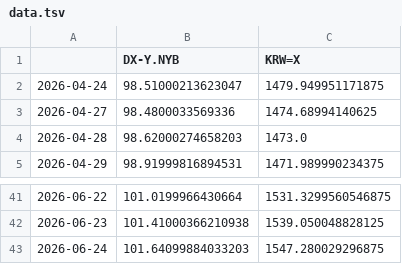
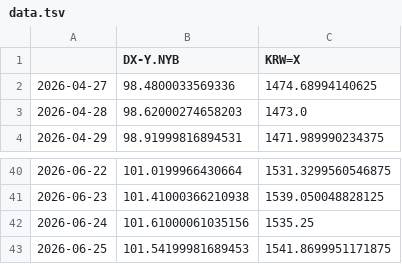
Before and after one commit to pinedance/quant-data-open, a TSV file: output/US/economy/D/data.tsv, drawn as a sheet; only a part is shown, gaps mark what is left out.

```diff
--- a/output/US/economy/D/data.tsv
+++ b/output/US/economy/D/data.tsv
@@ -1,3 +1,2 @@
 	DX-Y.NYB	KRW=X
-2026-04-24	98.51000213623047	1479.949951171875
 2026-04-27	98.4800033569336	1474.68994140625
@@ -42,2 +41,3 @@
 2026-06-23	101.41000366210938	1539.050048828125
-2026-06-24	101.64099884033203	1547.280029296875
+2026-06-24	101.61000061035156	1535.25
+2026-06-25	101.54199981689453	1541.8699951171875
```
Also changed, not shown: output/KR/economy/D/ECOS.tsv, output/KR/economy/D/markets.tsv.
